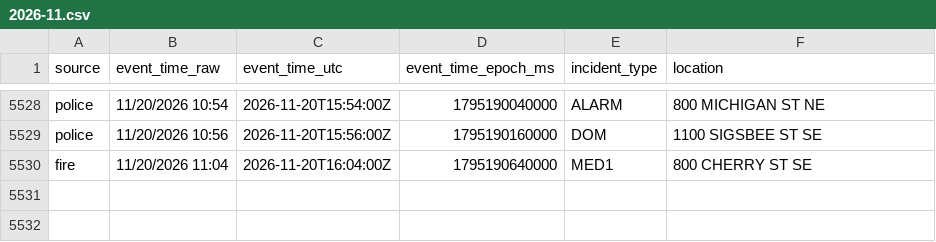
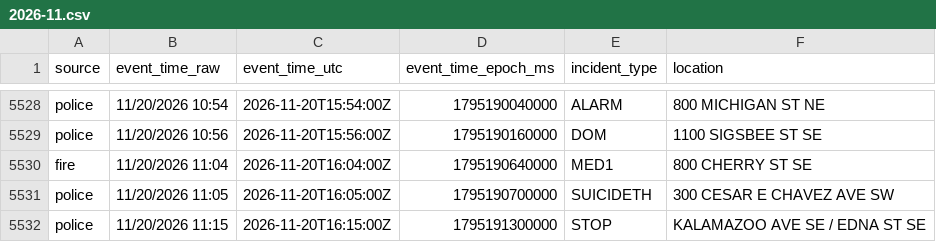
Before and after one commit to Cantica-Systems/kent-co-mi-dispatch, a CSV file: data/grcity/2026-11.csv, drawn as a sheet; only a part is shown, gaps mark what is left out; the diff names each change by its address in the sheet, - before the commit and + after, or states it on an @@ line.

```diff
--- a/data/grcity/2026-11.csv
+++ b/data/grcity/2026-11.csv
+row 5531: police | 11/20/2026 11:05 | 2026-11-20T16:05:00Z | 1795190700000 | SUICIDETH | 300 CESAR E CHAVEZ AVE SW
+row 5532: police | 11/20/2026 11:15 | 2026-11-20T16:15:00Z | 1795191300000 | STOP | KALAMAZOO AVE SE / EDNA ST SE
```
Also changed, not shown: 2 other files.
